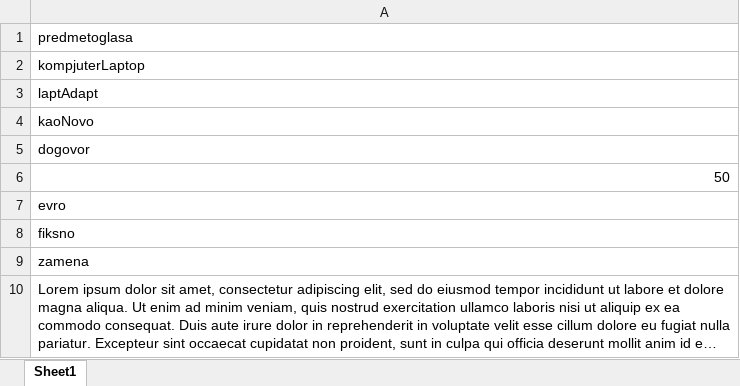
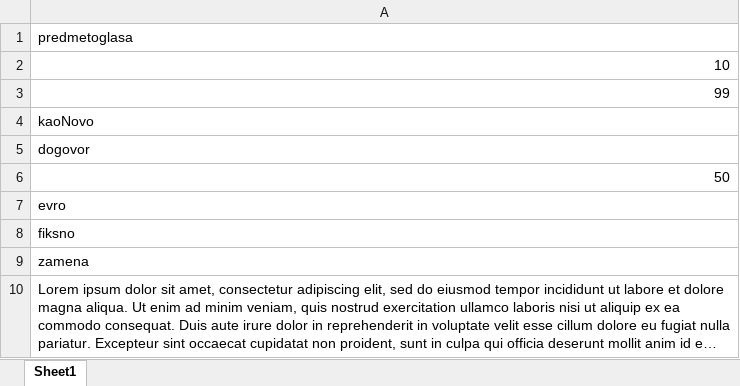
Before and after one commit to exali/ZemoKP, an Excel workbook: glavni_folder/gpu/main.xlsx, sheet Sheet1, drawn as a sheet; long unchanged cells end in …; values as stored, in another font and other column widths than the file's, no borders; the diff names each change by its address in the sheet, - before the commit and + after, or states it on an @@ line.

```diff
--- a/glavni_folder/gpu/main.xlsx (sheet Sheet1)
+++ b/glavni_folder/gpu/main.xlsx (sheet Sheet1)
-A2: kompjuterLaptop
+A2: 10
-A3: laptAdapt
+A3: 99
```
Also changed, not shown: 1 other file.
